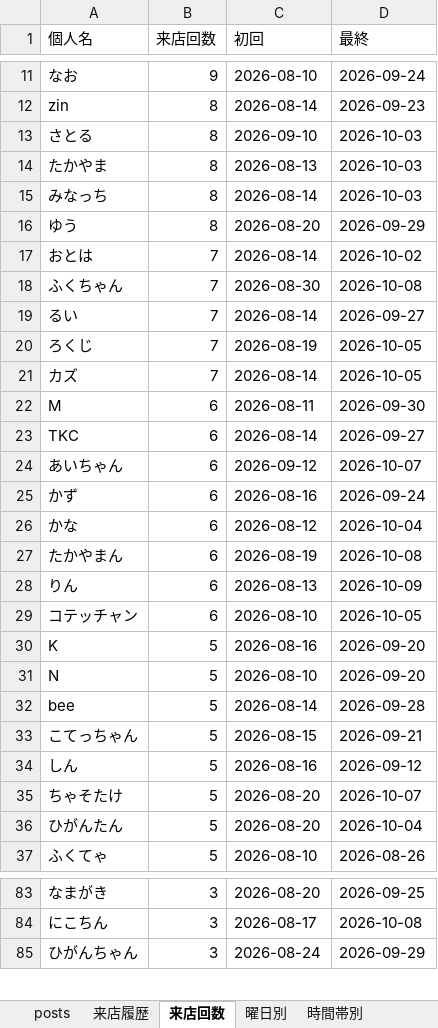
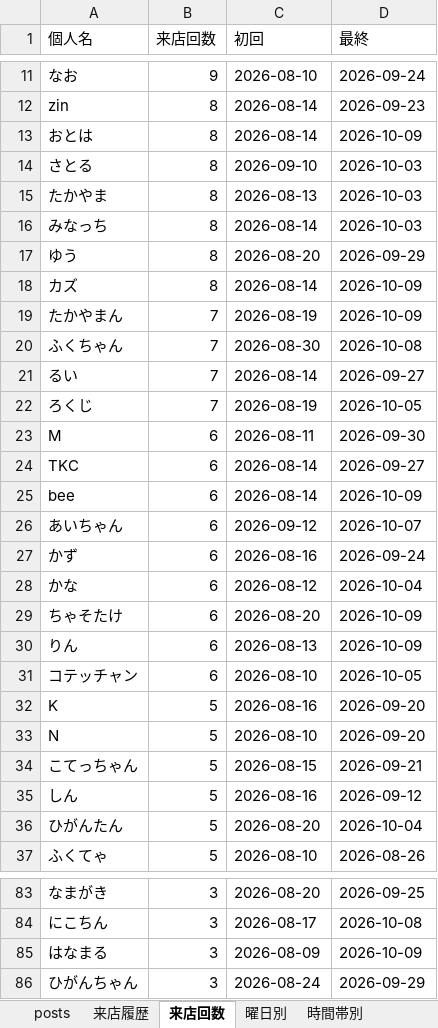
Before and after one commit to satoshiroid/bambitch-bbs-archiver, an Excel workbook: bbs_log.xlsx, sheet 来店回数, drawn as a sheet; only a part is shown, gaps mark what is left out; values as stored, in another font and other column widths than the file's, no borders; removed rows and columns are numbered as before the commit, all else as after; the diff covers the shown part only; the diff names each change by its address in the sheet, - before the commit and + after, or states it on an @@ line.

```diff
--- a/bbs_log.xlsx (sheet 来店回数)
+++ b/bbs_log.xlsx (sheet 来店回数)
+row 13: おとは | 8 | 2026-08-14 | 2026-10-09
+row 18: カズ | 8 | 2026-08-14 | 2026-10-09
-A19 (個人名): おとは
+A19 (個人名): たかやまん
-C19 (初回): 2026-08-14
+C19 (初回): 2026-08-19
-D19 (最終): 2026-10-02
+D19 (最終): 2026-10-09
-row 21: カズ | 7 | 2026-08-14 | 2026-10-05
+row 25: bee | 6 | 2026-08-14 | 2026-10-09
-A29 (個人名): たかやまん
+A29 (個人名): ちゃそたけ
-C29 (初回): 2026-08-19
+C29 (初回): 2026-08-20
-D29 (最終): 2026-10-08
+D29 (最終): 2026-10-09
-row 32: bee | 5 | 2026-08-14 | 2026-09-28
-row 35: ちゃそたけ | 5 | 2026-08-20 | 2026-10-07
+row 85: はなまる | 3 | 2026-08-09 | 2026-10-09
```
Also changed, not shown: 10 added rows, 2 removed rows and 7 edited cells elsewhere in this sheet, sheet 来店履歴, sheet posts, sheet 時間帯別, sheet 同伴ネットワーク, sheet 曜日別, sheet 月次推移, 1 other file.
